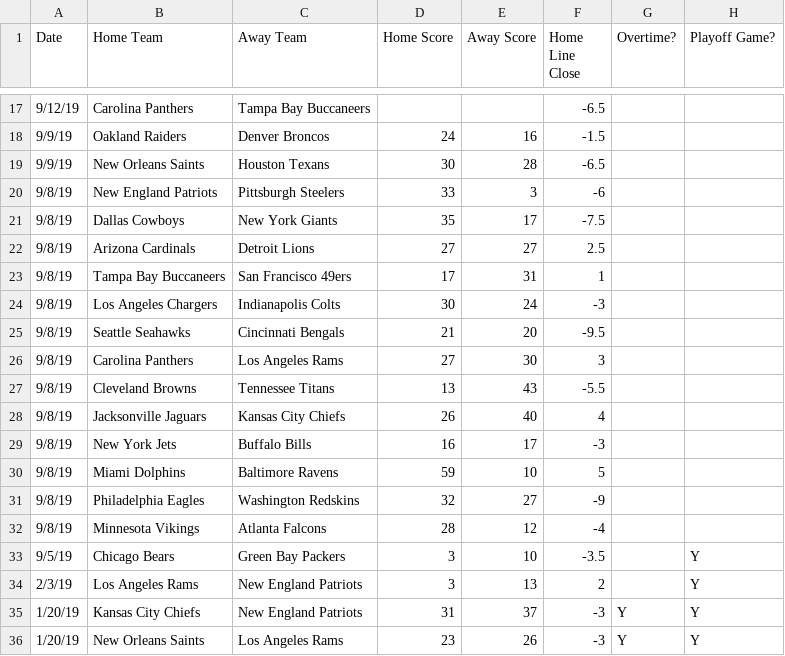
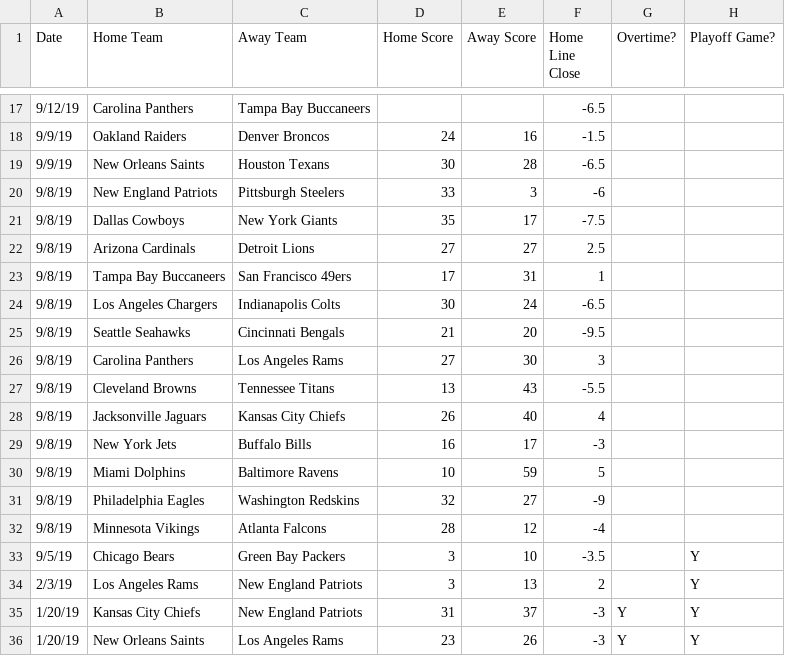
Before and after one commit to JoshKimmelman/Minesweeper, a CSV file: nfl.csv, drawn as a sheet; only a part is shown, gaps mark what is left out; the diff names each change by its address in the sheet, - before the commit and + after, or states it on an @@ line.

Commit message:
Add files via upload

```diff
--- a/nfl.csv
+++ b/nfl.csv
-F24 (Home Line Close): -3
+F24 (Home Line Close): -6.5
-D30 (Home Score): 59
+D30 (Home Score): 10
-E30 (Away Score): 10
+E30 (Away Score): 59
```
